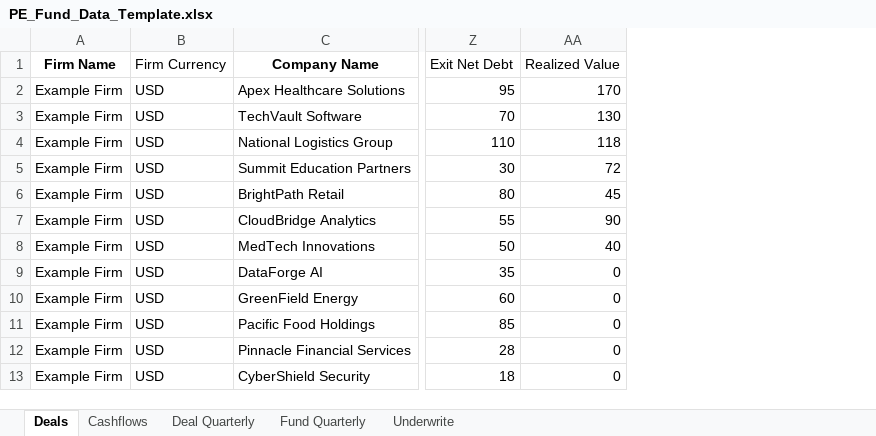
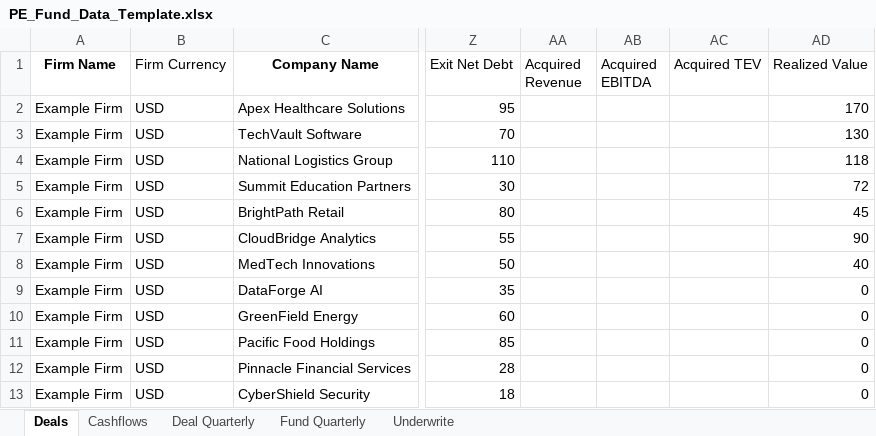
Before and after one commit to koolkam00/Private-Equity-Fund-Quant-Analysis-, an Excel workbook: PE_Fund_Data_Template.xlsx, sheet Deals, drawn as a sheet; only a part is shown, gaps mark what is left out; values as stored, in another font and other column widths than the file's, no borders; the diff names each change by its address in the sheet, - before the commit and + after, or states it on an @@ line.

```diff
--- a/PE_Fund_Data_Template.xlsx (sheet Deals)
+++ b/PE_Fund_Data_Template.xlsx (sheet Deals)
+column AA (Acquired Revenue), empty
+column AB (Acquired EBITDA), empty
+column AC (Acquired TEV), empty
```
Also changed, not shown: 9 other files.
